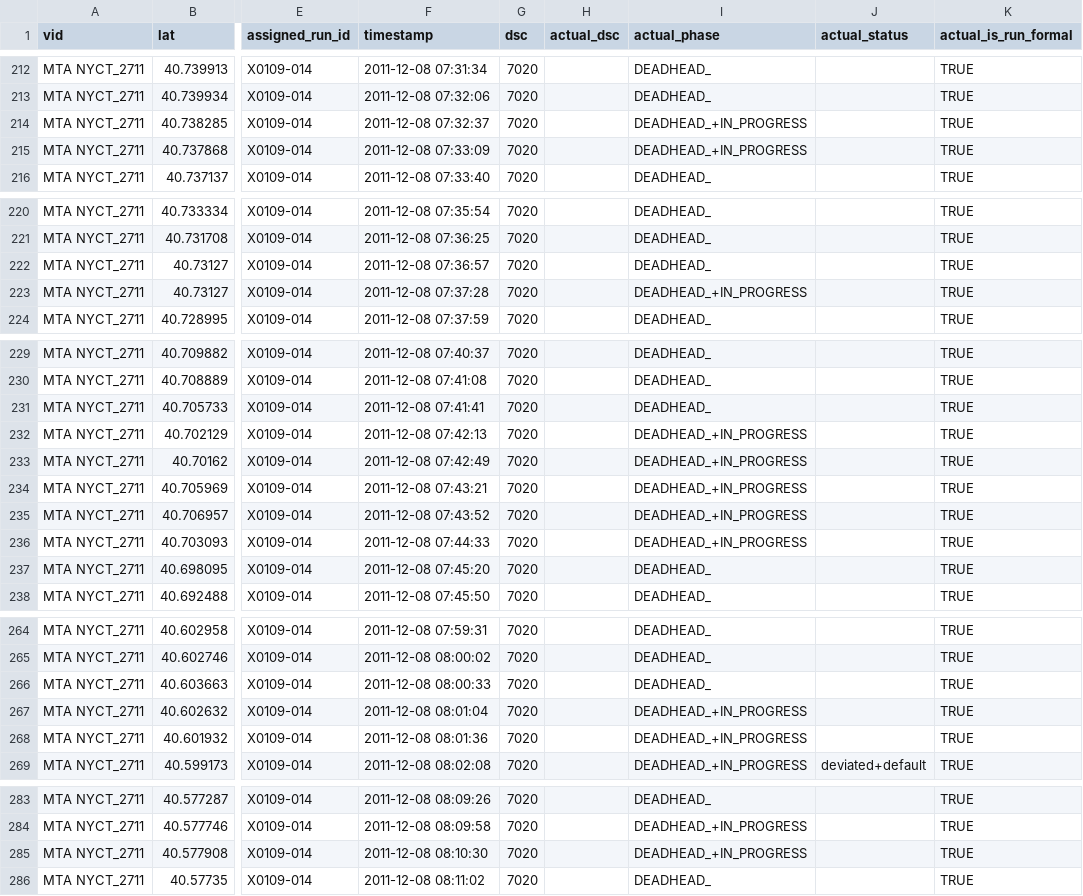
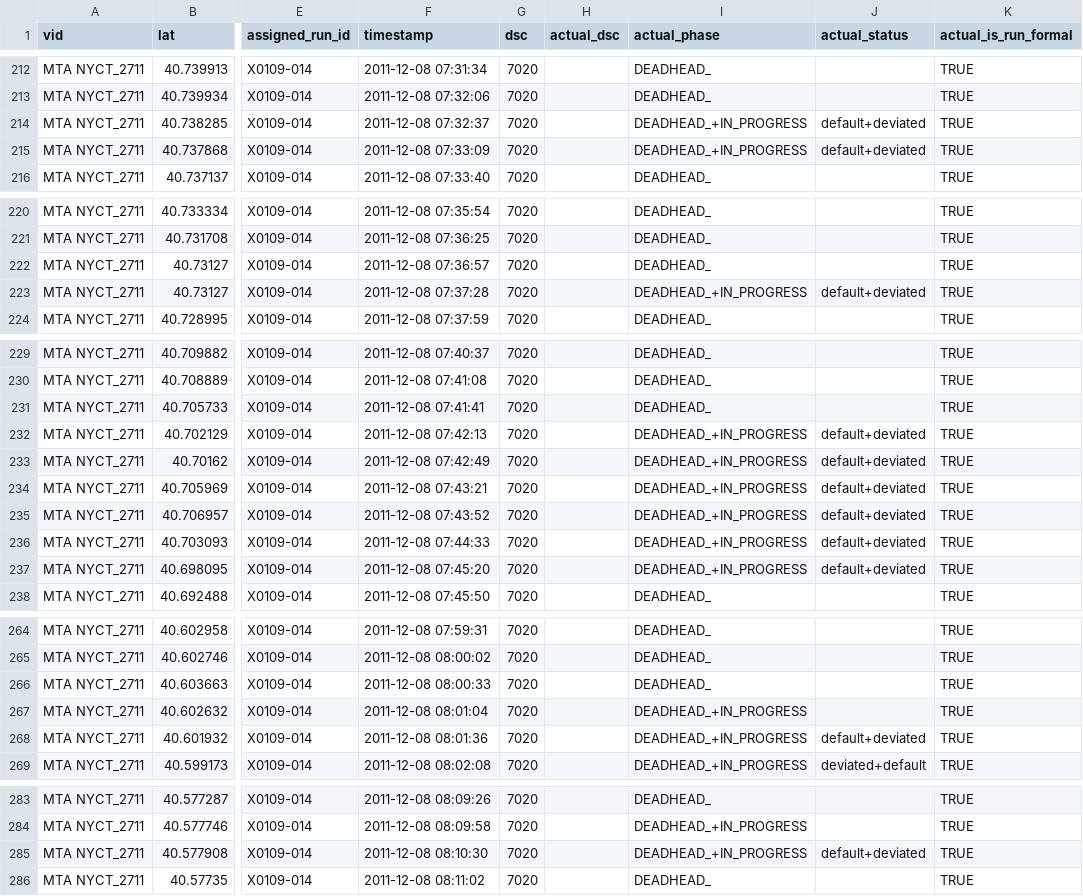
Before and after one commit to camsys/onebusaway-nyc, a CSV file: onebusaway-nyc-integration-tests/src/integration-test/resources/traces/2711_20111208_054046_102329.csv, drawn as a sheet; only a part is shown, gaps mark what is left out; the diff covers the shown part only; the diff names each change by its address in the sheet, - before the commit and + after, or states it on an @@ line.

Commit message:
- adjusted test for change in testing detour conditions fixed detour condition test to check for in-progress (deviated) and not deadhead-* (deviated)

```diff
--- a/onebusaway-nyc-integration-tests/src/integration-test/resources/traces/2711_20111208_054046_102329.csv
+++ b/onebusaway-nyc-integration-tests/src/integration-test/resources/traces/2711_20111208_054046_102329.csv
-J214:J215 (actual_status): (empty)
+J214:J215 (actual_status): default+deviated
-J223 (actual_status): (empty)
+J223 (actual_status): default+deviated
-J232:J237 (actual_status): (empty)
+J232:J237 (actual_status): default+deviated
-I237 (actual_phase): DEADHEAD_
+I237 (actual_phase): DEADHEAD_+IN_PROGRESS
-J268 (actual_status): (empty)
+J268 (actual_status): default+deviated
-J285 (actual_status): (empty)
+J285 (actual_status): default+deviated
```
Also changed, not shown: 2 edited cells elsewhere in this file, onebusaway-nyc-integration-tests/src/integration-test/resources/traces/2782_20111202_211038_222038.csv, 6 other files.
